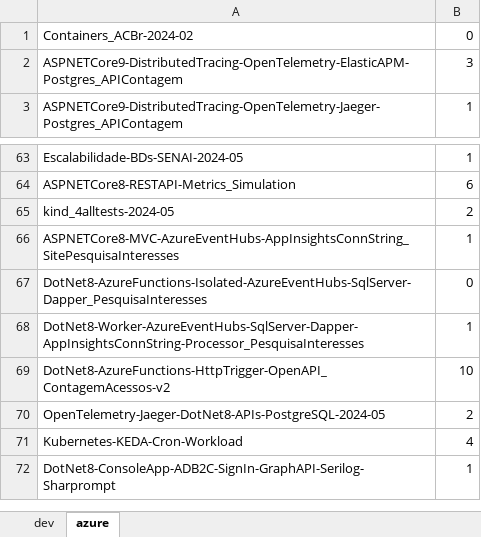
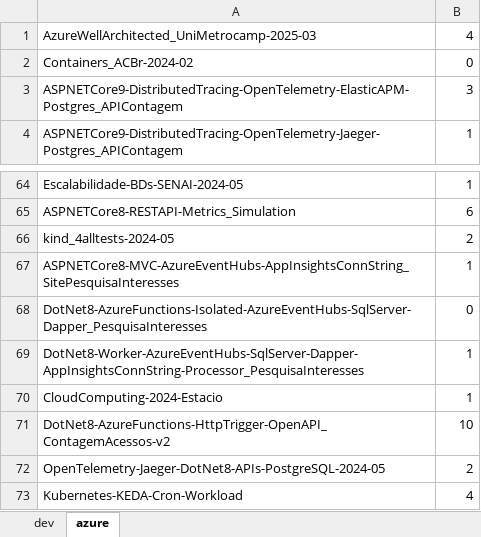
Before and after one commit to renatogroffe/MVP_2024-2025, an Excel workbook: totais-github.xlsx, sheet azure, drawn as a sheet; only a part is shown, gaps mark what is left out; the shorter side is filled out with more unchanged rows; values as stored, in another font and other column widths than the file's, no borders; the diff names each change by its address in the sheet, - before the commit and + after, or states it on an @@ line.

```diff
--- a/totais-github.xlsx (sheet azure)
+++ b/totais-github.xlsx (sheet azure)
+row 1: AzureWellArchitected_UniMetrocamp-2025-03 | 4
+row 70: CloudComputing-2024-Estacio | 1
```
Also changed, not shown: sheet dev, 1 other file.
